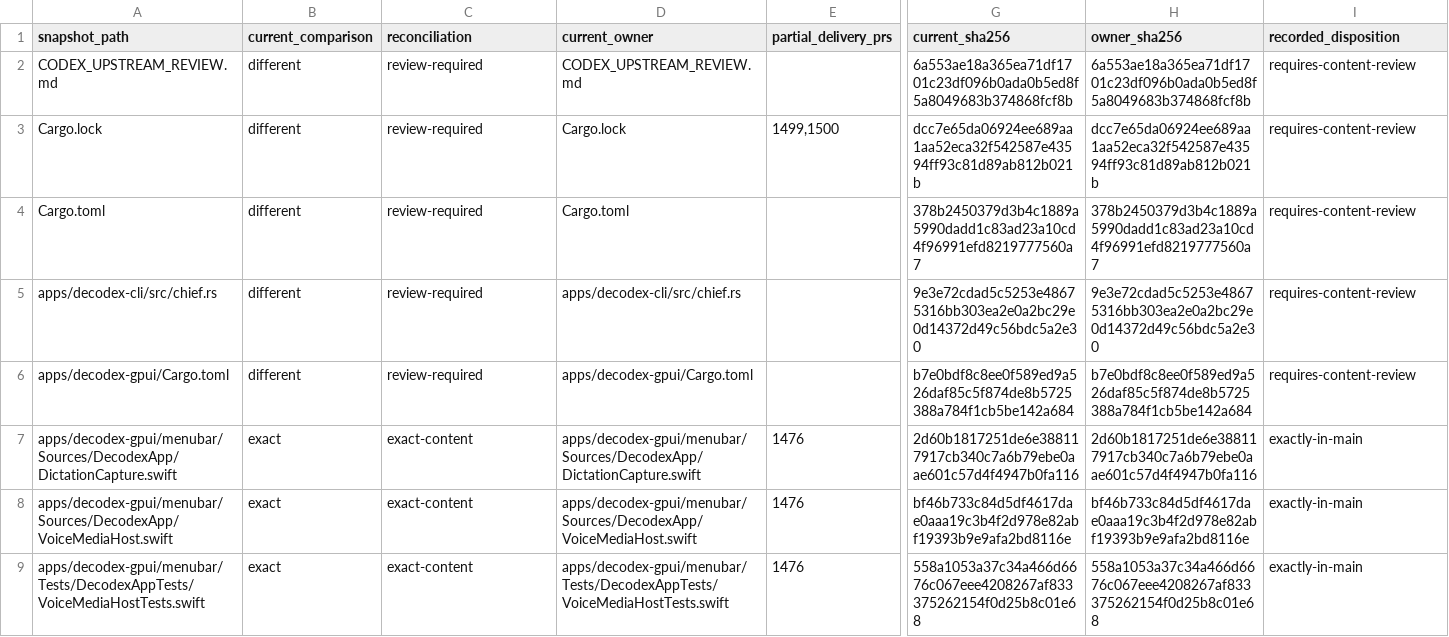
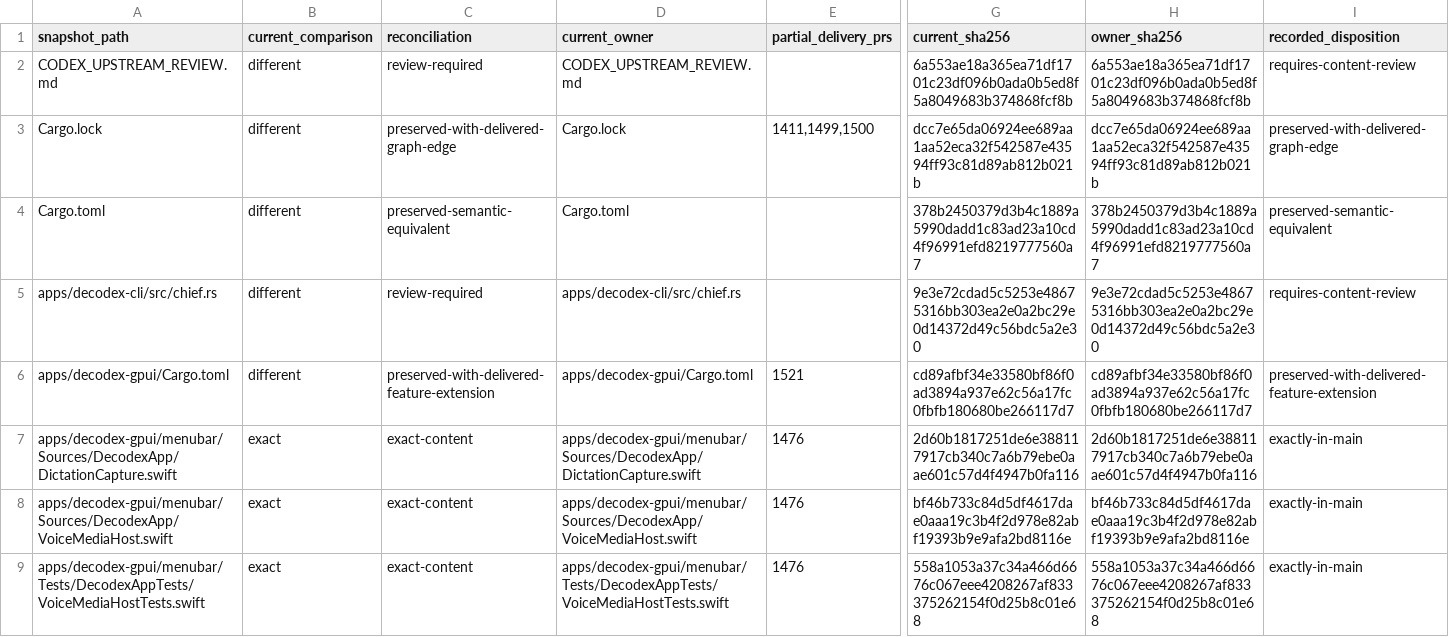
Before and after one commit to acg-box/decodex, a TSV file: work/upstream-inherited-files.tsv, drawn as a sheet; only a part is shown, gaps mark what is left out; the diff names each change by its address in the sheet, - before the commit and + after, or states it on an @@ line.

Commit message:
Reconcile inherited dependency files with delivered owners

```diff
--- a/work/upstream-inherited-files.tsv
+++ b/work/upstream-inherited-files.tsv
-C3 (reconciliation): review-required
+C3 (reconciliation): preserved-with-delivered-graph-edge
-E3 (partial_delivery_prs): 1499,1500
+E3 (partial_delivery_prs): 1411,1499,1500
-I3 (recorded_disposition): requires-content-review
+I3 (recorded_disposition): preserved-with-delivered-graph-edge
-C4 (reconciliation): review-required
+C4 (reconciliation): preserved-semantic-equivalent
-I4 (recorded_disposition): requires-content-review
+I4 (recorded_disposition): preserved-semantic-equivalent
-C6 (reconciliation): review-required
+C6 (reconciliation): preserved-with-delivered-feature-extension
-E6 (partial_delivery_prs): (empty)
+E6 (partial_delivery_prs): 1521
-G6 (current_sha256): b7e0bdf8c8ee0f589ed9a526daf85c5f874de8b5725388a784f1cb5be142a684
+G6 (current_sha256): cd89afbf34e33580bf86f0ad3894a937e62c56a17fc0fbfb180680be266117d7
-H6 (owner_sha256): b7e0bdf8c8ee0f589ed9a526daf85c5f874de8b5725388a784f1cb5be142a684
+H6 (owner_sha256): cd89afbf34e33580bf86f0ad3894a937e62c56a17fc0fbfb180680be266117d7
-I6 (recorded_disposition): requires-content-review
+I6 (recorded_disposition): preserved-with-delivered-feature-extension
```
Also changed, not shown: 1 other file.
